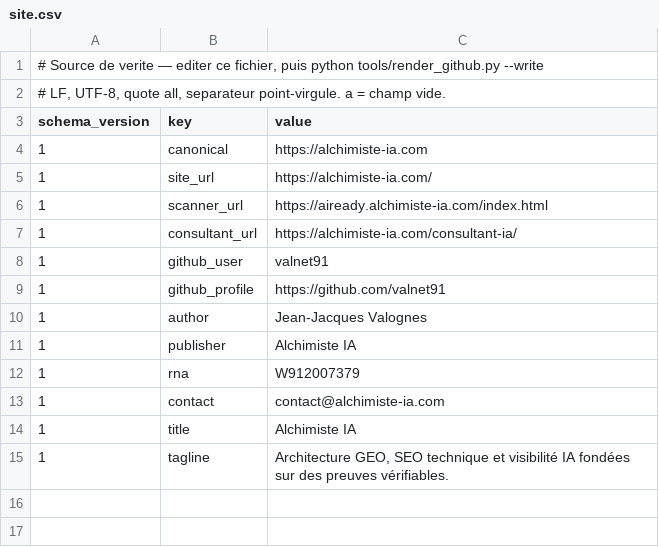
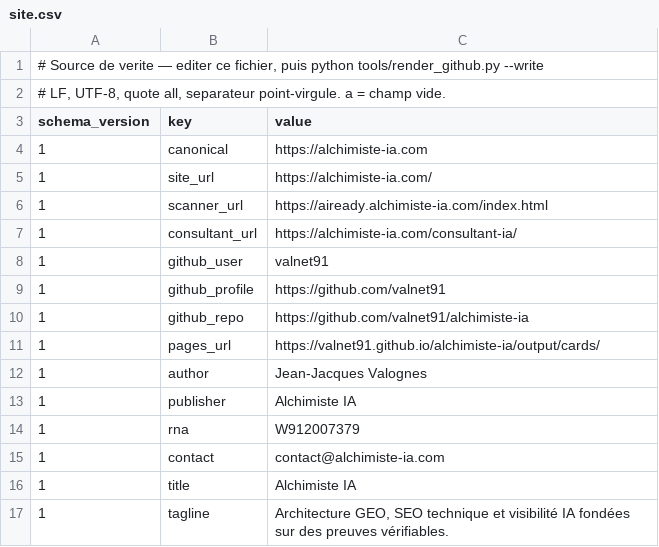
Before and after one commit to valnet91/alchimiste-ia, a CSV file: contracts/site.csv, drawn as a sheet; the diff names each change by its address in the sheet, - before the commit and + after, or states it on an @@ line.

```diff
--- a/contracts/site.csv
+++ b/contracts/site.csv
+row 10: 1 | github_repo | https://github.com/valnet91/alchimiste-ia
+row 11: 1 | pages_url | https://valnet91.github.io/alchimiste-ia/output/cards/
```
Also changed, not shown: 6 other files.
